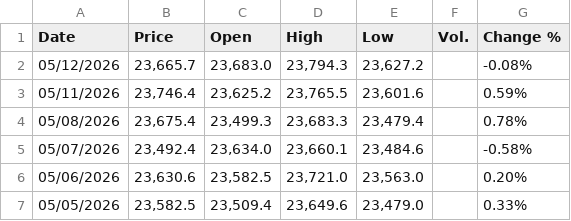
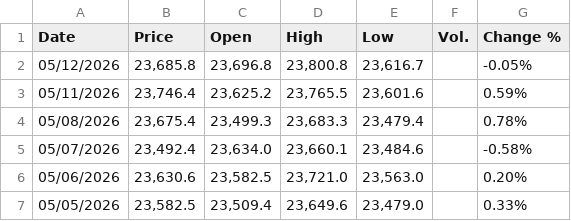
Before and after one commit to mikeCelieano/ARIMA-LSTM-Thesis, a CSV file: data/gbp_idr.csv, drawn as a sheet; only a part is shown.

```diff
--- a/data/gbp_idr.csv
+++ b/data/gbp_idr.csv
@@ -1,3 +1,3 @@
 "Date","Price","Open","High","Low","Vol.","Change %"
-"05/12/2026","23,665.7","23,683.0","23,794.3","23,627.2","","-0.08%"
+"05/12/2026","23,685.8","23,696.8","23,800.8","23,616.7","","-0.05%"
 "05/11/2026","23,746.4","23,625.2","23,765.5","23,601.6","","0.59%"
```
Also changed, not shown: data/eur_idr.csv, data/usd_idr.csv, 20 other files.
